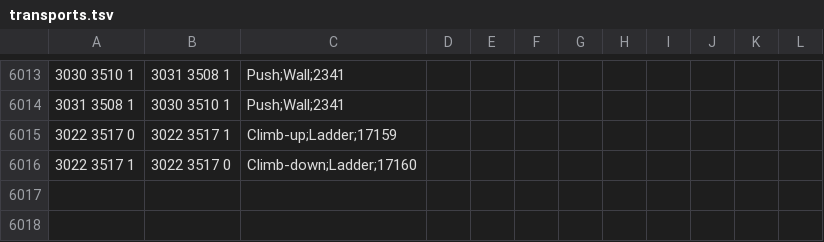
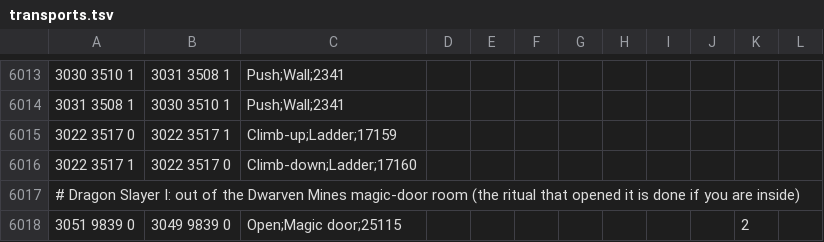
Before and after one commit to clickbuiltwebsites26/Microbot, a TSV file: runelite-client/src/main/resources/net/runelite/client/plugins/microbot/shortestpath/transports.tsv, drawn as a sheet; only a part is shown, gaps mark what is left out.

```diff
--- a/runelite-client/src/main/resources/net/runelite/client/plugins/microbot/shortestpath/transports.tsv
+++ b/runelite-client/src/main/resources/net/runelite/client/plugins/microbot/shortestpath/transports.tsv
@@ -6016 +6016,3 @@
 3022 3517 1	3022 3517 0	Climb-down;Ladder;17160									
+# Dragon Slayer I: out of the Dwarven Mines magic-door room (the ritual that opened it is done if you are inside)
+3051 9839 0	3049 9839 0	Open;Magic door;25115								2	
```
Also changed, not shown: 5 other files.
